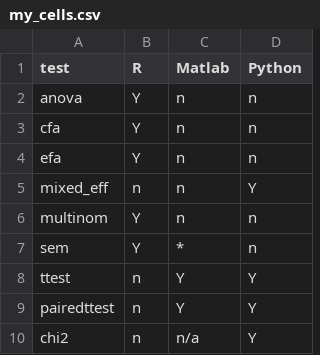
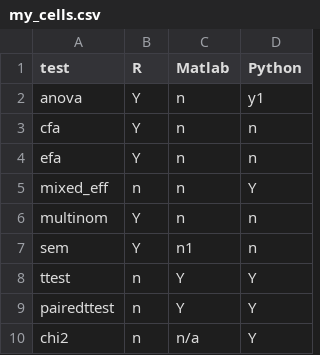
Before and after one commit to TrevorKMDay/reproducibility_in_defaults, a CSV file: my_cells.csv, drawn as a sheet.

Commit message:
add python anova

```diff
--- a/my_cells.csv
+++ b/my_cells.csv
@@ -1,3 +1,3 @@
 test,       R,  Matlab, Python
-anova,      Y,  n,      n,
+anova,      Y,  n,      y1,
 cfa,        Y,  n,      n,
@@ -6,3 +6,3 @@ mixed_eff,  n,  n,      Y,
 multinom,   Y,  n,      n,
-sem,        Y,  *,      n,
+sem,        Y,  n1,     n,
 ttest,      n,  Y,      Y,
```
Also changed, not shown: 3 other files.
